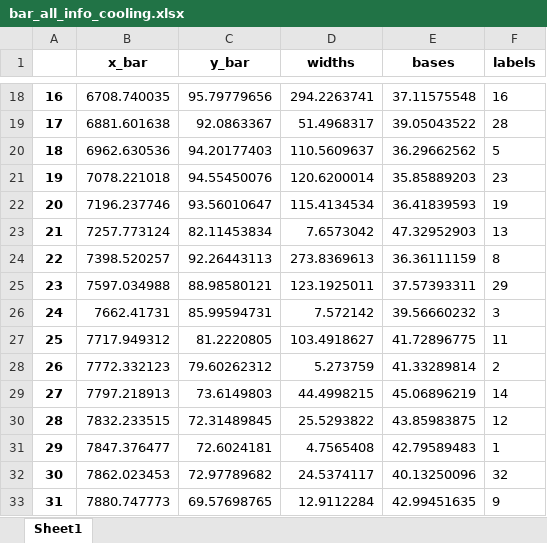
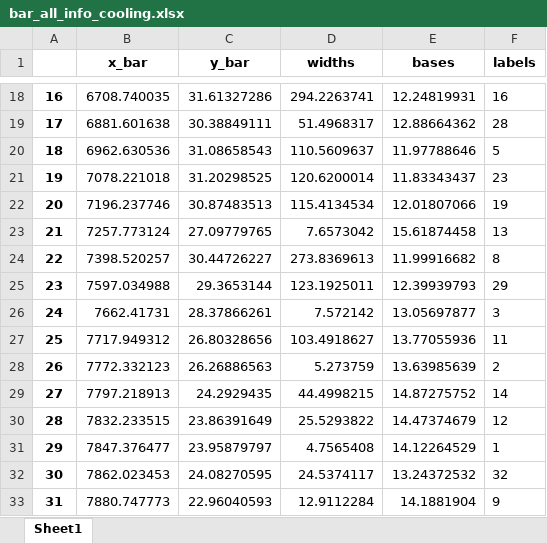
Before and after one commit to SimonJordan/district_thermal_energy_systems_with_power_markets, an Excel workbook: visualizations/bar_all_info_cooling.xlsx, sheet Sheet1, drawn as a sheet; only a part is shown, gaps mark what is left out; values as stored, in another font and other column widths than the file's, no borders; the diff covers the shown part only; the diff names each change by its address in the sheet, - before the commit and + after, or states it on an @@ line.

```diff
--- a/visualizations/bar_all_info_cooling.xlsx (sheet Sheet1)
+++ b/visualizations/bar_all_info_cooling.xlsx (sheet Sheet1)
-C18 (y_bar): 95.79779656
+C18 (y_bar): 31.61327286
-E18 (bases): 37.11575548
+E18 (bases): 12.24819931
-C19 (y_bar): 92.0863367
+C19 (y_bar): 30.38849111
-E19 (bases): 39.05043522
+E19 (bases): 12.88664362
-C20 (y_bar): 94.20177403
+C20 (y_bar): 31.08658543
-E20 (bases): 36.29662562
+E20 (bases): 11.97788646
-C21 (y_bar): 94.55450076
+C21 (y_bar): 31.20298525
-E21 (bases): 35.85889203
+E21 (bases): 11.83343437
-C22 (y_bar): 93.56010647
+C22 (y_bar): 30.87483513
-E22 (bases): 36.41839593
+E22 (bases): 12.01807066
-C23 (y_bar): 82.11453834
+C23 (y_bar): 27.09779765
-E23 (bases): 47.32952903
+E23 (bases): 15.61874458
-C24 (y_bar): 92.26443113
+C24 (y_bar): 30.44726227
-E24 (bases): 36.36111159
+E24 (bases): 11.99916682
-C25 (y_bar): 88.98580121
+C25 (y_bar): 29.3653144
-E25 (bases): 37.57393311
+E25 (bases): 12.39939793
-C26 (y_bar): 85.99594731
+C26 (y_bar): 28.37866261
-E26 (bases): 39.56660232
+E26 (bases): 13.05697877
-C27 (y_bar): 81.2220805
+C27 (y_bar): 26.80328656
-E27 (bases): 41.72896775
+E27 (bases): 13.77055936
-C28 (y_bar): 79.60262312
+C28 (y_bar): 26.26886563
-E28 (bases): 41.33289814
+E28 (bases): 13.63985639
-C29 (y_bar): 73.6149803
+C29 (y_bar): 24.2929435
-E29 (bases): 45.06896219
+E29 (bases): 14.87275752
-C30 (y_bar): 72.31489845
+C30 (y_bar): 23.86391649
-E30 (bases): 43.85983875
+E30 (bases): 14.47374679
-C31 (y_bar): 72.6024181
+C31 (y_bar): 23.95879797
-E31 (bases): 42.79589483
+E31 (bases): 14.12264529
-C32 (y_bar): 72.97789682
+C32 (y_bar): 24.08270595
-E32 (bases): 40.13250096
+E32 (bases): 13.24372532
-C33 (y_bar): 69.57698765
+C33 (y_bar): 22.96040593
-E33 (bases): 42.99451635
+E33 (bases): 14.1881904
```
Also changed, not shown: 36 edited cells elsewhere in this sheet, visualizations/bar_all_info_heating.xlsx, visualizations/demands_per_scenario_year.xlsx, 18 other files.
